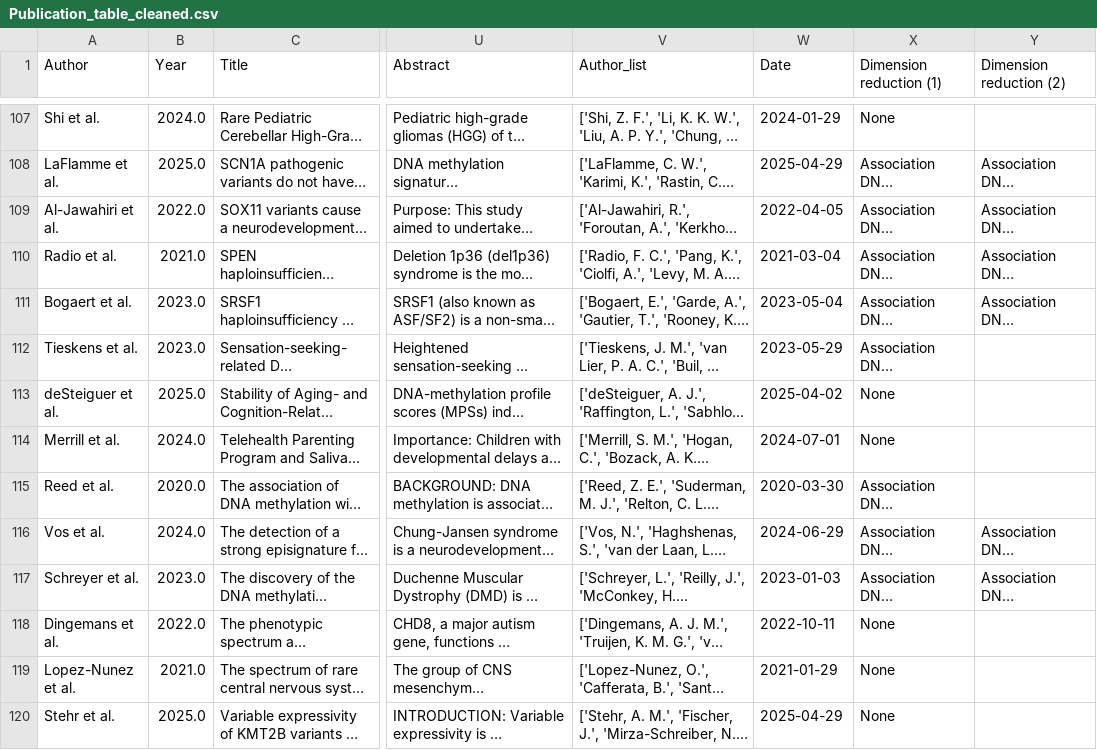
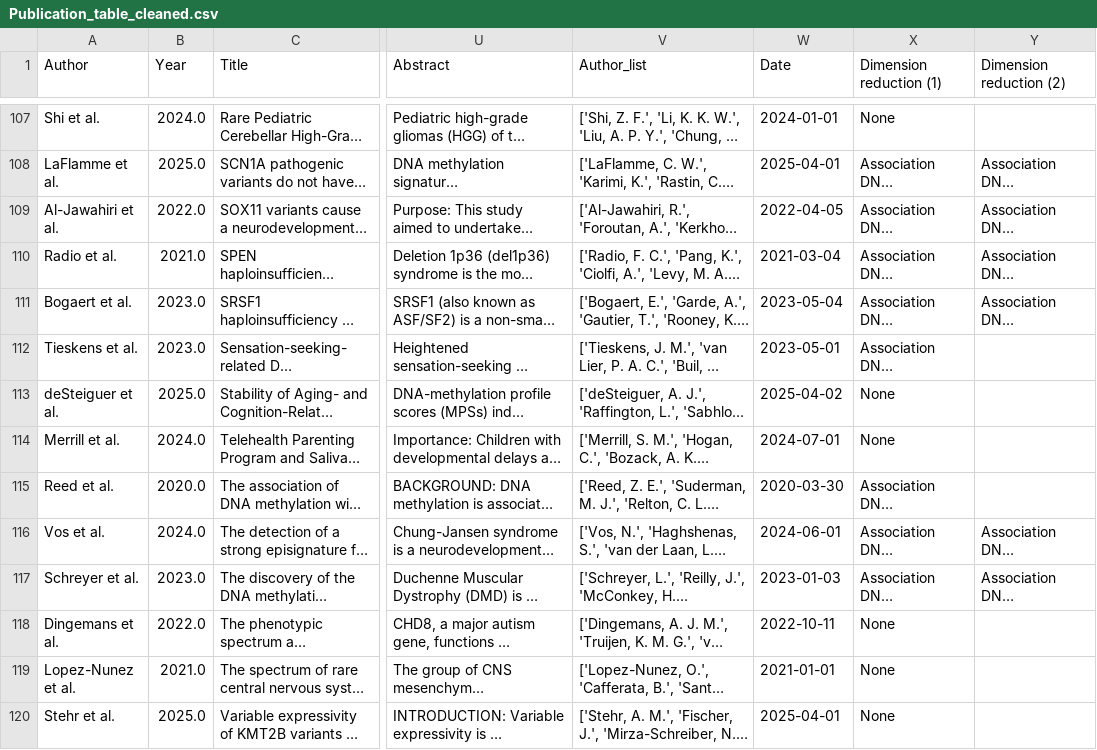
Before and after one commit to inDEPTHlab/DeMetRA-review, a CSV file: assets/Publication_table_cleaned.csv, drawn as a sheet; only a part is shown, gaps mark what is left out; long unchanged cells end in …; the diff covers the shown part only; the diff names each change by its address in the sheet, - before the commit and + after, or states it on an @@ line.

```diff
--- a/assets/Publication_table_cleaned.csv
+++ b/assets/Publication_table_cleaned.csv
-W107 (Date): 2024-01-29
+W107 (Date): 2024-01-01
-W108 (Date): 2025-04-29
+W108 (Date): 2025-04-01
-W112 (Date): 2023-05-29
+W112 (Date): 2023-05-01
-W116 (Date): 2024-06-29
+W116 (Date): 2024-06-01
-W119 (Date): 2021-01-29
+W119 (Date): 2021-01-01
-W120 (Date): 2025-04-29
+W120 (Date): 2025-04-01
```
Also changed, not shown: 57 edited cells elsewhere in this file, 9 other files.
